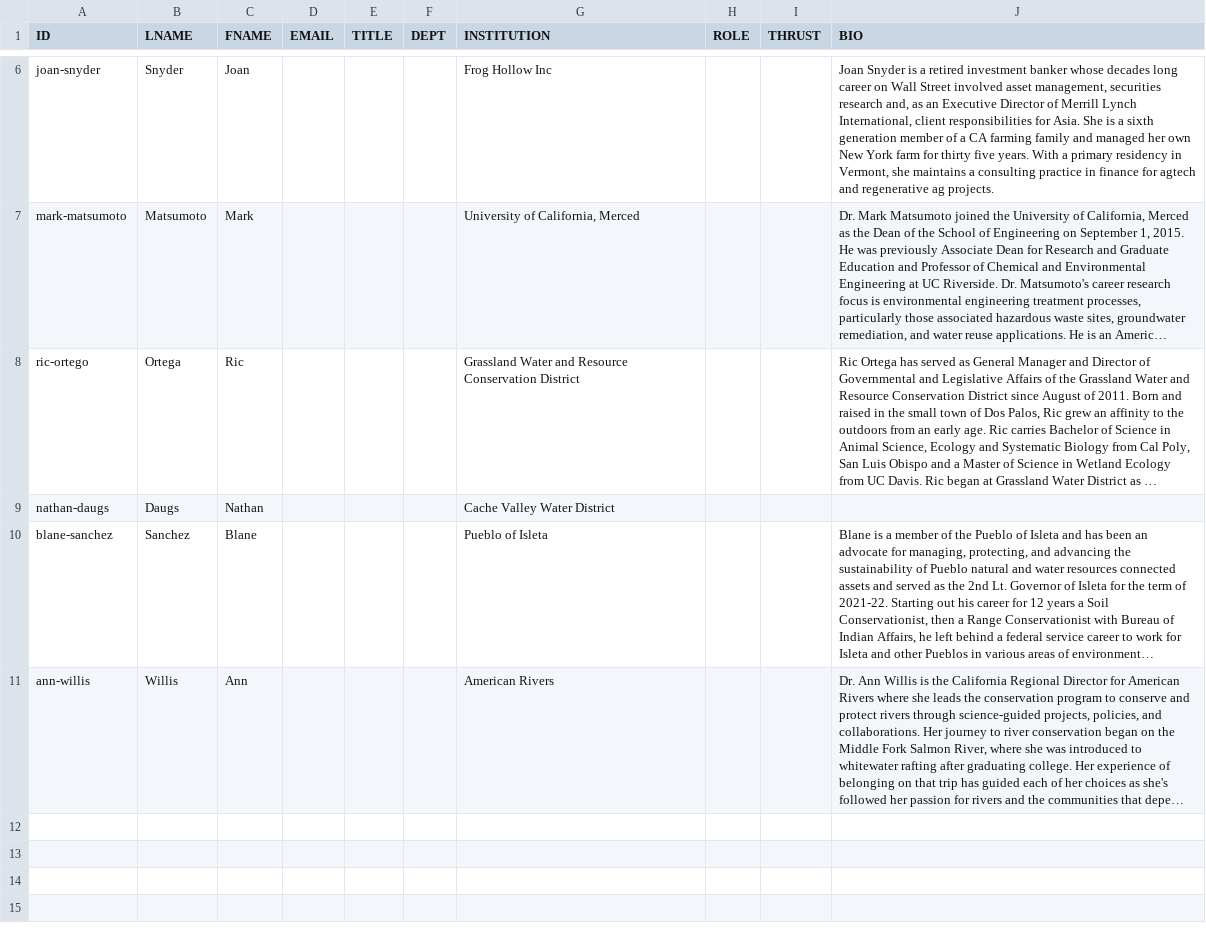
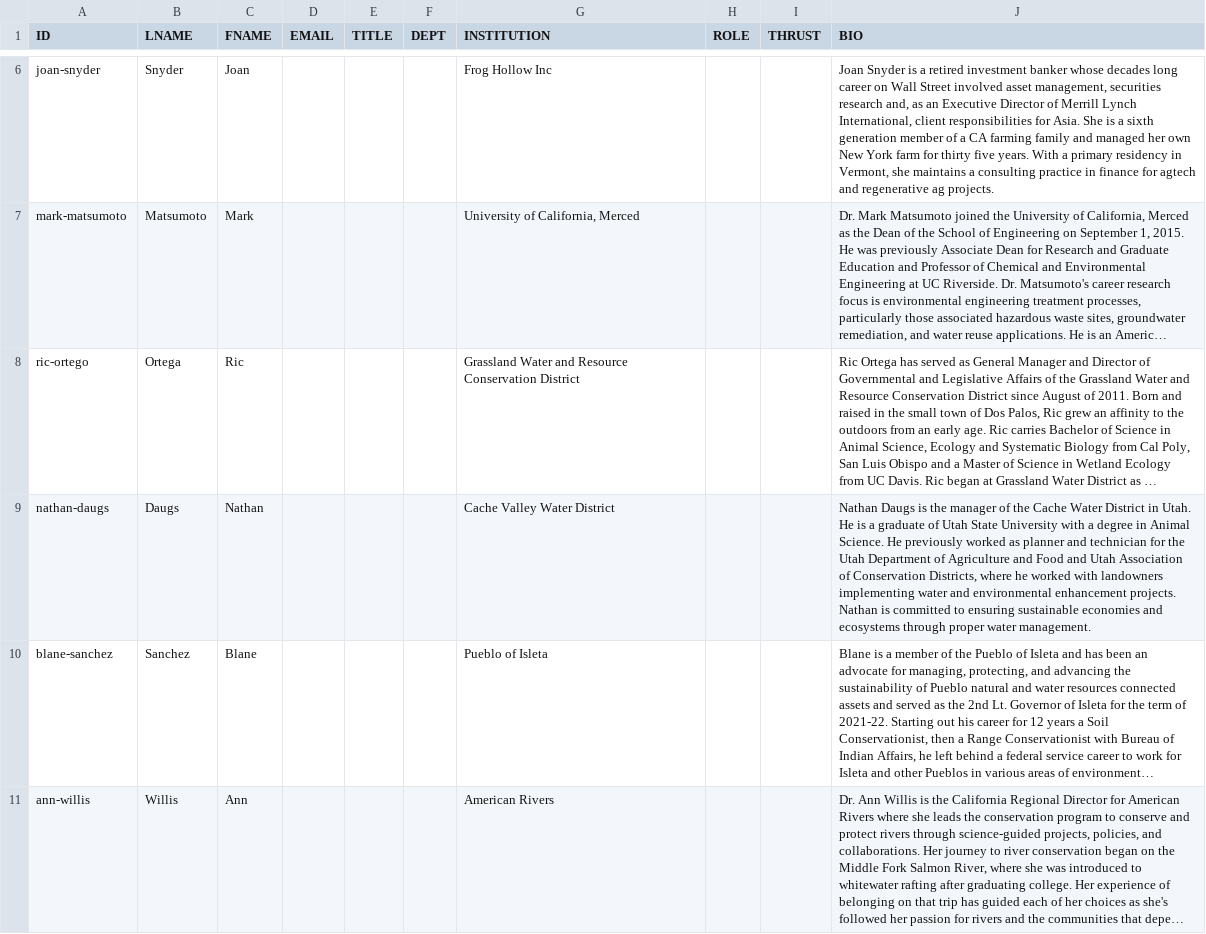
Before and after one commit to citris-ucmerced/SecureWaterFuture, a CSV file: about/advisoryBoardsheet.csv, drawn as a sheet; only a part is shown, gaps mark what is left out; long unchanged cells end in …; the diff names each change by its address in the sheet, - before the commit and + after, or states it on an @@ line.

Commit message:
Add Nathan bio.

```diff
--- a/about/advisoryBoardsheet.csv
+++ b/about/advisoryBoardsheet.csv
-J9 (BIO): (empty)
+J9 (BIO): Nathan Daugs is the manager of the Cache Water District in Utah. He is a graduate of Utah State University with a degree in Animal Science. He previously worked as planner and technician for the Utah Department of Agriculture and Food and Utah Association of Conservation Districts, where he worked with landowners implementing water and environmental enhancement projects. Nathan is committed to ensuring sustainable economies and ecosystems through proper water management.
```
